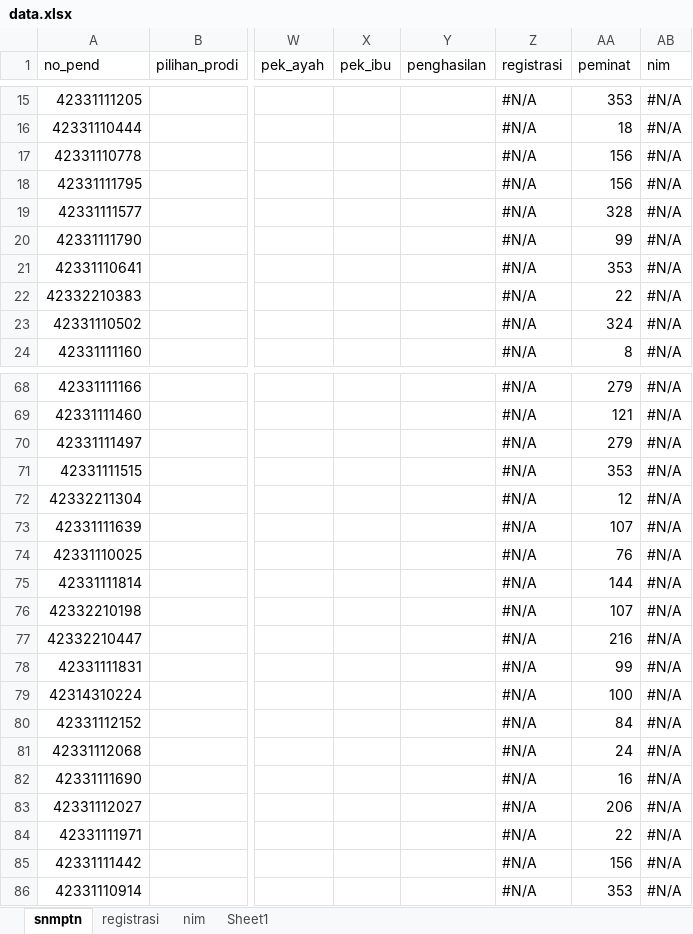
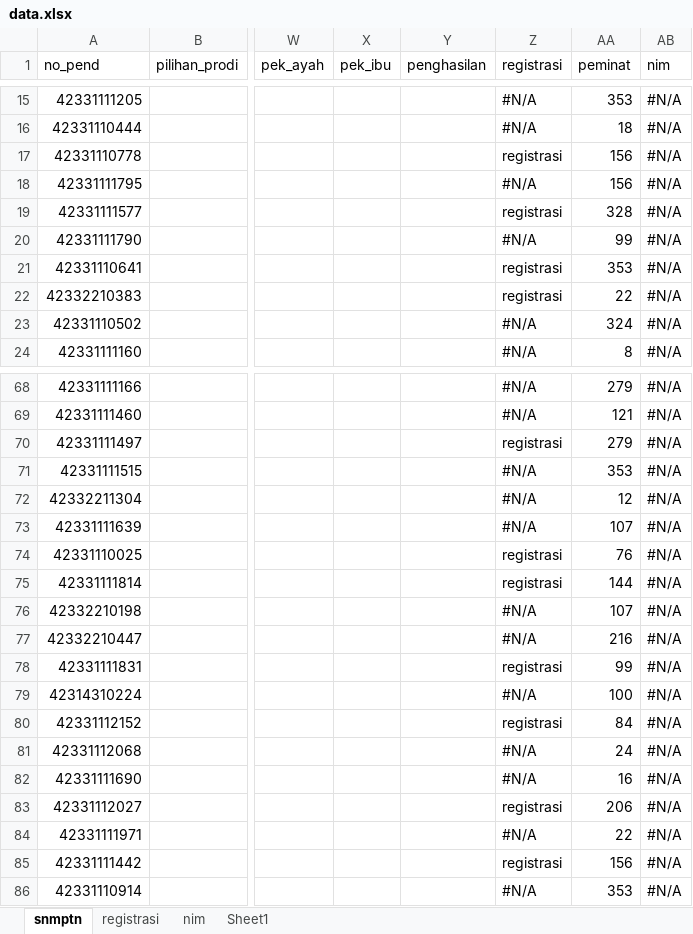
Before and after one commit to tirtareg/23smm, an Excel workbook: data.xlsx, sheet snmptn, drawn as a sheet; only a part is shown, gaps mark what is left out; values as stored, in another font and other column widths than the file's, no cell formats; the diff covers the shown part only; the diff names each change by its address in the sheet, - before the commit and + after, or states it on an @@ line.

```diff
--- a/data.xlsx (sheet snmptn)
+++ b/data.xlsx (sheet snmptn)
-Z17 (registrasi): #N/A
+Z17 (registrasi): registrasi
-Z19 (registrasi): #N/A
+Z19 (registrasi): registrasi
-Z21:Z22 (registrasi): #N/A
+Z21:Z22 (registrasi): registrasi
-Z70 (registrasi): #N/A
+Z70 (registrasi): registrasi
-Z74:Z75 (registrasi): #N/A
+Z74:Z75 (registrasi): registrasi
-Z78 (registrasi): #N/A
+Z78 (registrasi): registrasi
-Z80 (registrasi): #N/A
+Z80 (registrasi): registrasi
-Z83 (registrasi): #N/A
+Z83 (registrasi): registrasi
-Z85 (registrasi): #N/A
+Z85 (registrasi): registrasi
```
Also changed, not shown: 80 edited cells elsewhere in this sheet, sheet nim, sheet registrasi, cell formats, Statistik_Keketatan_Prodi_smmptn_2023.xlsx, docs/Rekap Peminatan SMMPTN Barat 2023.xlsx, 5 other files.
